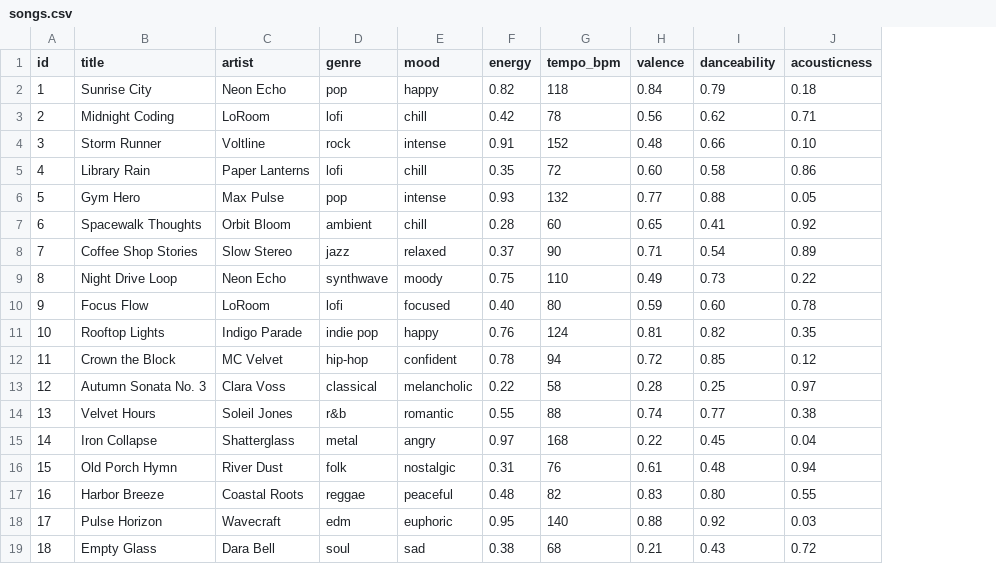
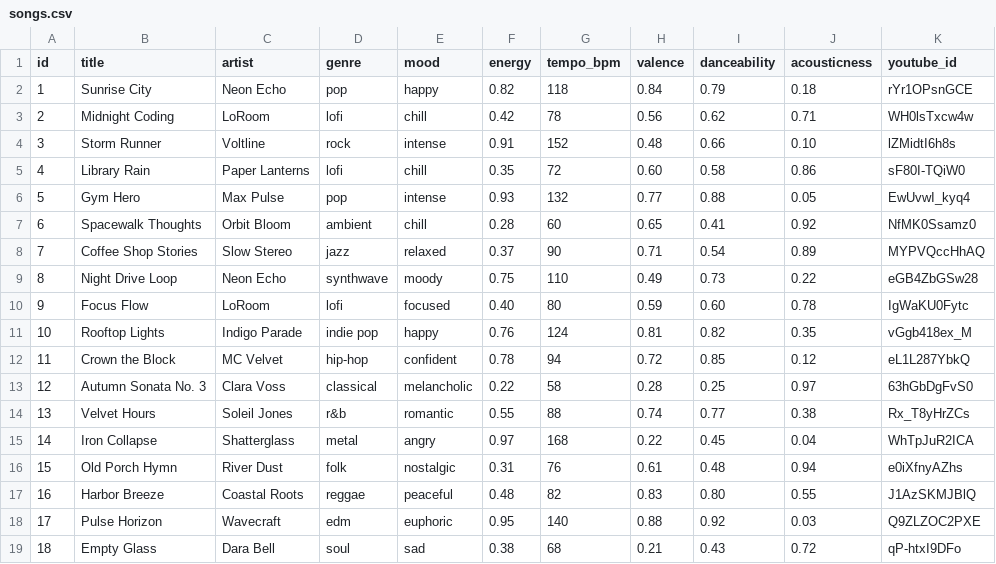
Before and after one commit to yarinacs/applied-ai-system-project, a CSV file: data/songs.csv, drawn as a sheet; the diff names each change by its address in the sheet, - before the commit and + after, or states it on an @@ line.

```diff
--- a/data/songs.csv
+++ b/data/songs.csv
+column K (youtube_id), rows 2-19: rYr1OPsnGCE | WH0lsTxcw4w | lZMidtI6h8s | sF80I-TQiW0 | EwUvwI_kyq4 | NfMK0Ssamz0 | MYPVQccHhAQ | eGB4ZbGSw28 | IgWaKU0Fytc | vGgb418ex_M | eL1L287YbkQ | 63hGbDgFvS0 | Rx_T8yHrZCs | WhTpJuR2ICA | e0iXfnyAZhs | J1AzSKMJBlQ | Q9ZLZOC2PXE | qP-htxI9DFo
```
Also changed, not shown: 6 other files.
